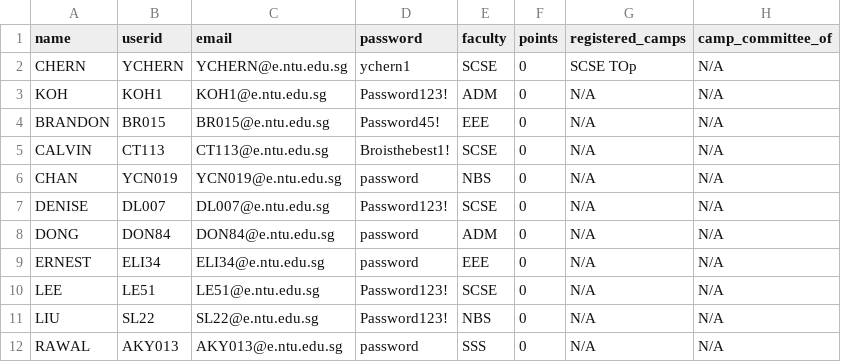
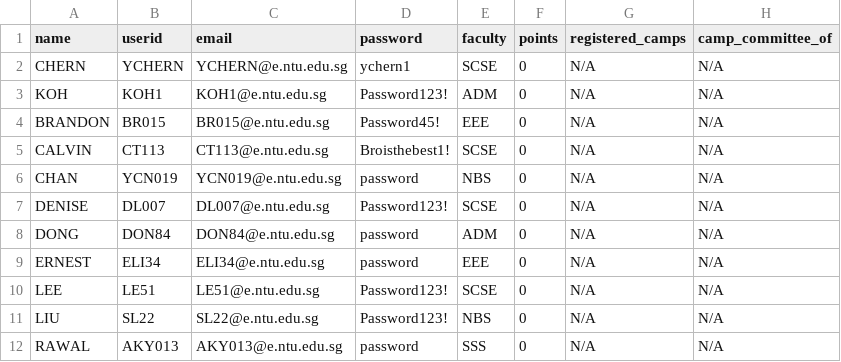
Before and after one commit to Jaysenso/sc2002-Assignment, a CSV file: data/student_list.csv, drawn as a sheet.

```diff
--- a/data/student_list.csv
+++ b/data/student_list.csv
@@ -1,3 +1,3 @@
 name,userid,email,password,faculty,points,registered_camps,camp_committee_of
-CHERN,YCHERN,YCHERN@e.ntu.edu.sg,ychern1,SCSE,0,SCSE TOp,N/A
+CHERN,YCHERN,YCHERN@e.ntu.edu.sg,ychern1,SCSE,0,N/A,N/A
 KOH,KOH1,KOH1@e.ntu.edu.sg,Password123!,ADM,0,N/A,N/A
```
Also changed, not shown: 6 other files.
